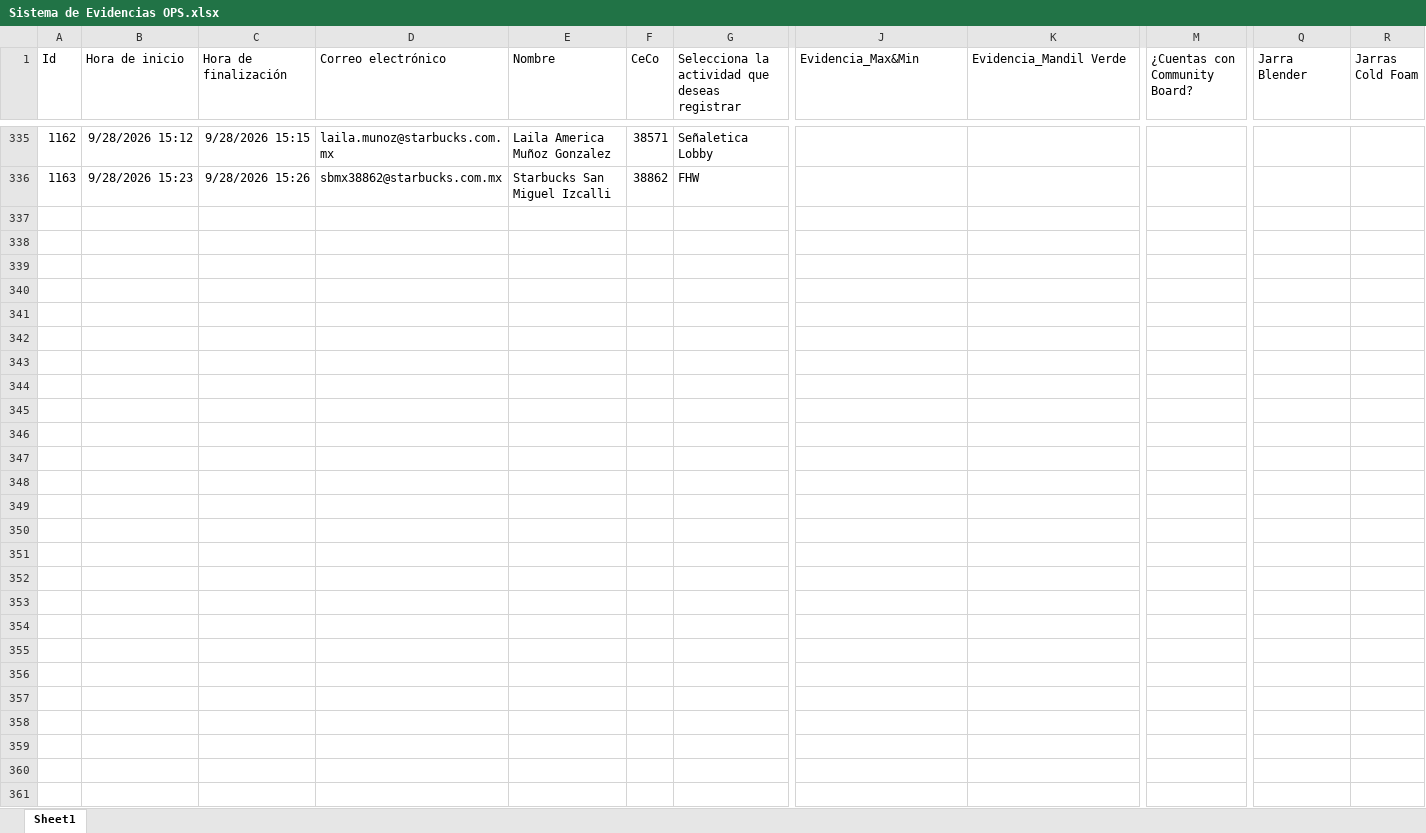
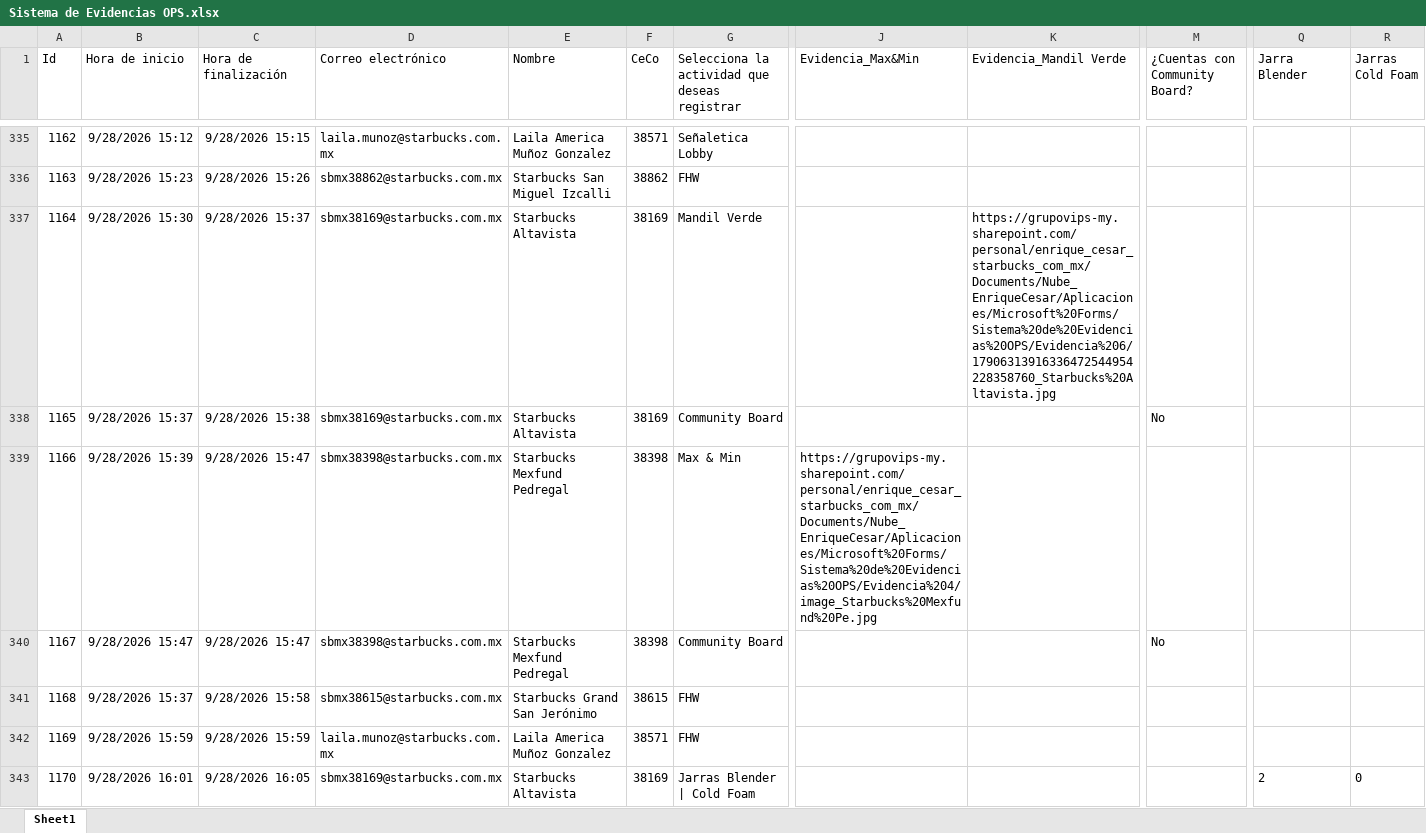
Before and after one commit to sbx-mex/Sistemas_Evidencias_Ops, an Excel workbook: cms/Sistema de Evidencias OPS.xlsx, sheet Sheet1, drawn as a sheet; only a part is shown, gaps mark what is left out; values as stored, in another font and other column widths than the file's, no borders; table styles not drawn; rows hold the shown columns only; the diff covers the shown part only; the diff names each change by its address in the sheet, - before the commit and + after, or states it on an @@ line.

Commit message:
Add files via upload

```diff
--- a/cms/Sistema de Evidencias OPS.xlsx (sheet Sheet1)
+++ b/cms/Sistema de Evidencias OPS.xlsx (sheet Sheet1)
+row 337: 1164 | 9/28/2026 15:30 | 9/28/2026 15:37 | sbmx38169@starbucks.com.mx | Starbucks Altavista | 38169 | Mandil Verde |  | https://grupovips-my.sharepoint.com/personal/enrique_cesar_starbucks_com_mx/Documents/Nube_EnriqueCesar/Aplicaciones/Microsoft%20Forms/Sistema%20de%20Evidencias%20OPS/Evidencia%206/17906313916336472544954228358760_Starbucks%20Altavista.jpg
+row 338: 1165 | 9/28/2026 15:37 | 9/28/2026 15:38 | sbmx38169@starbucks.com.mx | Starbucks Altavista | 38169 | Community Board |  |  | No
+row 339: 1166 | 9/28/2026 15:39 | 9/28/2026 15:47 | sbmx38398@starbucks.com.mx | Starbucks Mexfund Pedregal | 38398 | Max & Min | https://grupovips-my.sharepoint.com/personal/enrique_cesar_starbucks_com_mx/Documents/Nube_EnriqueCesar/Aplicaciones/Microsoft%20Forms/Sistema%20de%20Evidencias%20OPS/Evidencia%204/image_Starbucks%20Mexfund%20Pe.jpg
+row 340: 1167 | 9/28/2026 15:47 | 9/28/2026 15:47 | sbmx38398@starbucks.com.mx | Starbucks Mexfund Pedregal | 38398 | Community Board |  |  | No
+row 341: 1168 | 9/28/2026 15:37 | 9/28/2026 15:58 | sbmx38615@starbucks.com.mx | Starbucks Grand San Jerónimo | 38615 | FHW
+row 342: 1169 | 9/28/2026 15:59 | 9/28/2026 15:59 | laila.munoz@starbucks.com.mx | Laila America Muñoz Gonzalez | 38571 | FHW
+row 343: 1170 | 9/28/2026 16:01 | 9/28/2026 16:05 | sbmx38169@starbucks.com.mx | Starbucks Altavista | 38169 | Jarras Blender | Cold Foam |  |  |  | 2 | 0
```
Also changed, not shown: 6 added rows elsewhere in this sheet.
